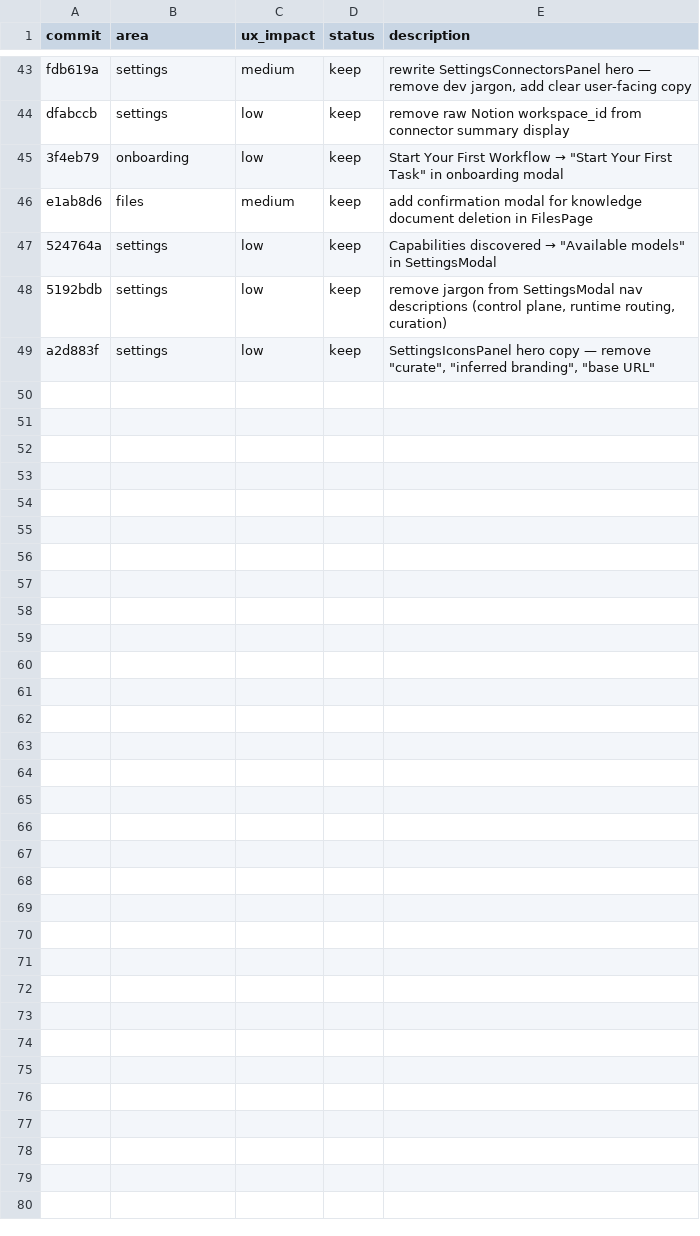
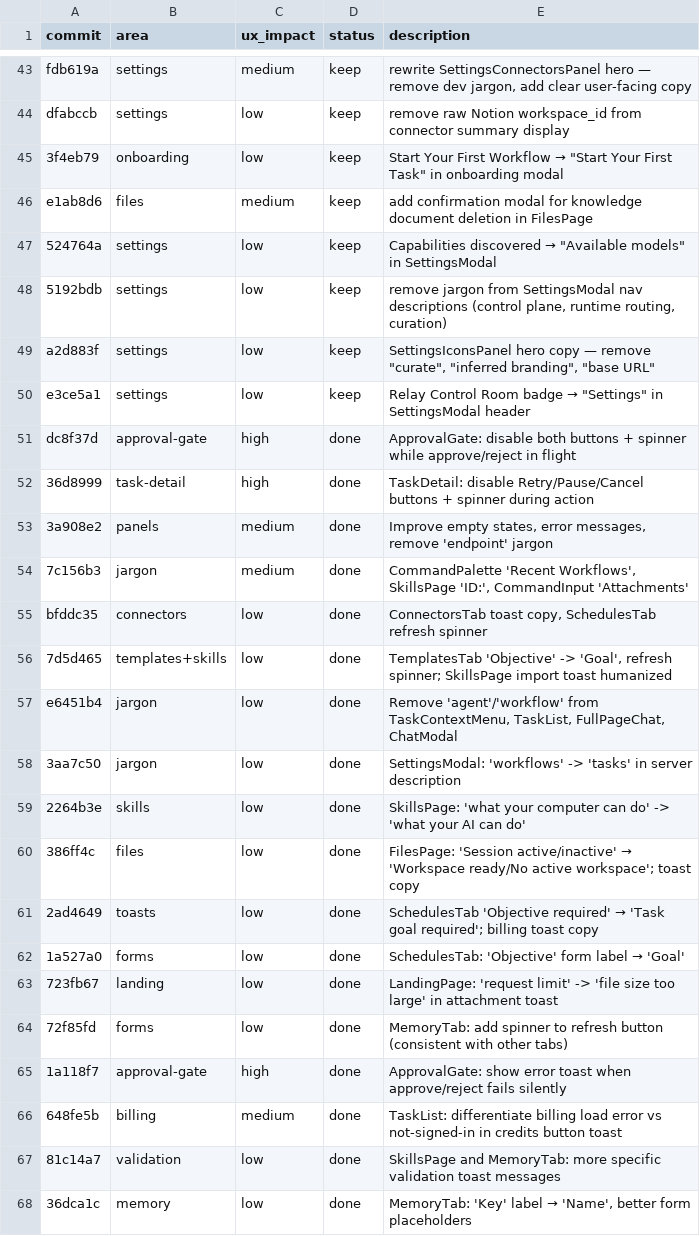
Before and after one commit to nairsh/orchestrator-frontend, a TSV file: improvements.tsv, drawn as a sheet; only a part is shown, gaps mark what is left out; the diff covers the shown part only; the diff names each change by its address in the sheet, - before the commit and + after, or states it on an @@ line.

```diff
--- a/improvements.tsv
+++ b/improvements.tsv
+row 50: e3ce5a1 | settings | low | keep | Relay Control Room badge → "Settings" in SettingsModal header
+row 51: dc8f37d | approval-gate | high | done | ApprovalGate: disable both buttons + spinner while approve/reject in flight
+row 52: 36d8999 | task-detail | high | done | TaskDetail: disable Retry/Pause/Cancel buttons + spinner during action
+row 53: 3a908e2 | panels | medium | done | Improve empty states, error messages, remove 'endpoint' jargon
+row 54: 7c156b3 | jargon | medium | done | CommandPalette 'Recent Workflows', SkillsPage 'ID:', CommandInput 'Attachments'
+row 55: bfddc35 | connectors | low | done | ConnectorsTab toast copy, SchedulesTab refresh spinner
+row 56: 7d5d465 | templates+skills | low | done | TemplatesTab 'Objective' -> 'Goal', refresh spinner; SkillsPage import toast humanized
+row 57: e6451b4 | jargon | low | done | Remove 'agent'/'workflow' from TaskContextMenu, TaskList, FullPageChat, ChatModal
+row 58: 3aa7c50 | jargon | low | done | SettingsModal: 'workflows' -> 'tasks' in server description
+row 59: 2264b3e | skills | low | done | SkillsPage: 'what your computer can do' -> 'what your AI can do'
+row 60: 386ff4c | files | low | done | FilesPage: 'Session active/inactive' → 'Workspace ready/No active workspace'; toast copy
+row 61: 2ad4649 | toasts | low | done | SchedulesTab 'Objective required' → 'Task goal required'; billing toast copy
+row 62: 1a527a0 | forms | low | done | SchedulesTab: 'Objective' form label → 'Goal'
+row 63: 723fb67 | landing | low | done | LandingPage: 'request limit' -> 'file size too large' in attachment toast
+row 64: 72f85fd | forms | low | done | MemoryTab: add spinner to refresh button (consistent with other tabs)
+row 65: 1a118f7 | approval-gate | high | done | ApprovalGate: show error toast when approve/reject fails silently
+row 66: 648fe5b | billing | medium | done | TaskList: differentiate billing load error vs not-signed-in in credits button toast
+row 67: 81c14a7 | validation | low | done | SkillsPage and MemoryTab: more specific validation toast messages
+row 68: 36dca1c | memory | low | done | MemoryTab: 'Key' label → 'Name', better form placeholders
```
Also changed, not shown: 17 added rows elsewhere in this file.
